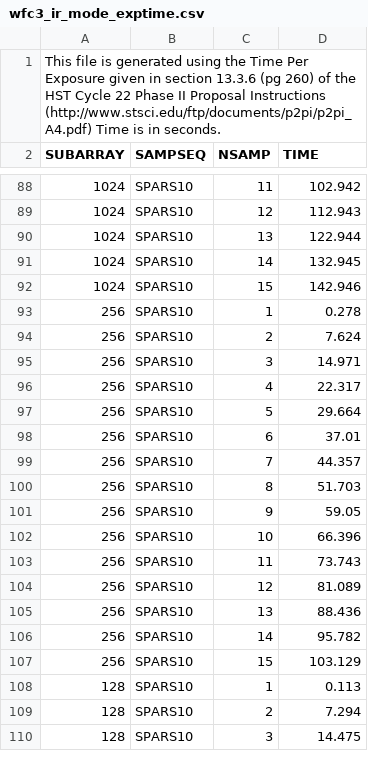
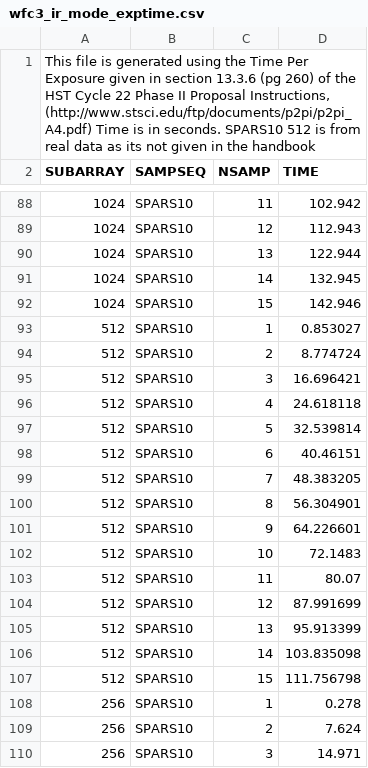
Before and after one commit to ucl-exoplanets/wayne, a CSV file: data/wfc3_ir_mode_exptime.csv, drawn as a sheet; only a part is shown, gaps mark what is left out; the shorter side is filled out with more unchanged rows.

Commit message:
added times for mode SPARS10, 512 not given in handbook from data of wasp 18 proposal ID 13467

```diff
--- a/data/wfc3_ir_mode_exptime.csv
+++ b/data/wfc3_ir_mode_exptime.csv
@@ -1,2 +1,2 @@
-This file is generated using the Time Per Exposure given in section 13.3.6 (pg 260) of the HST Cycle 22 Phase II Proposal Instructions (http://www.stsci.edu/ftp/documents/p2pi/p2pi_A4.pdf) Time is in seconds.,,,
+"This file is generated using the Time Per Exposure given in section 13.3.6 (pg 260) of the HST Cycle 22 Phase II Proposal Instructions, (http://www.stsci.edu/ftp/documents/p2pi/p2pi_A4.pdf) Time is in seconds.  SPARS10 512 is from real data as its not given in the handbook",,,
 SUBARRAY,SAMPSEQ,NSAMP,TIME
@@ -92,2 +92,17 @@ SUBARRAY,SAMPSEQ,NSAMP,TIME
 1024,SPARS10,15,142.946
+512,SPARS10,1,0.853027
+512,SPARS10,2,8.774724
+512,SPARS10,3,16.696421
+512,SPARS10,4,24.618118
+512,SPARS10,5,32.539814
+512,SPARS10,6,40.46151
+512,SPARS10,7,48.383205
+512,SPARS10,8,56.304901
+512,SPARS10,9,64.226601
+512,SPARS10,10,72.1483
+512,SPARS10,11,80.07
+512,SPARS10,12,87.991699
+512,SPARS10,13,95.913399
+512,SPARS10,14,103.835098
+512,SPARS10,15,111.756798
 256,SPARS10,1,0.278
```
